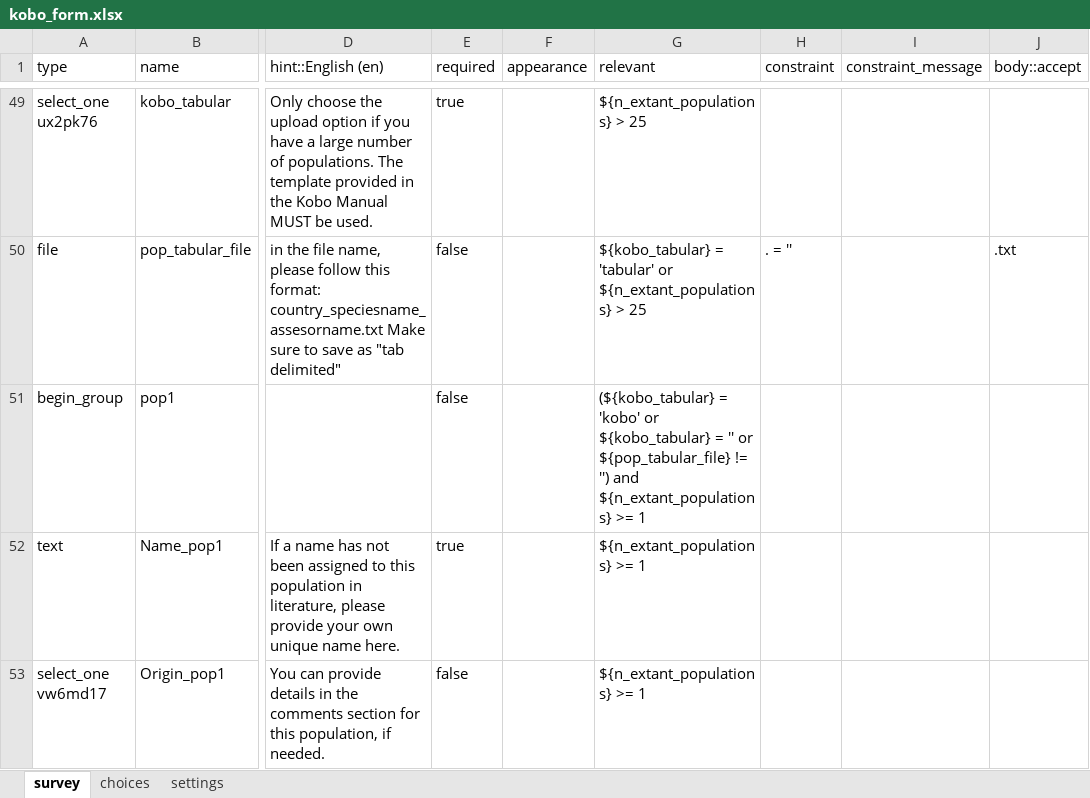
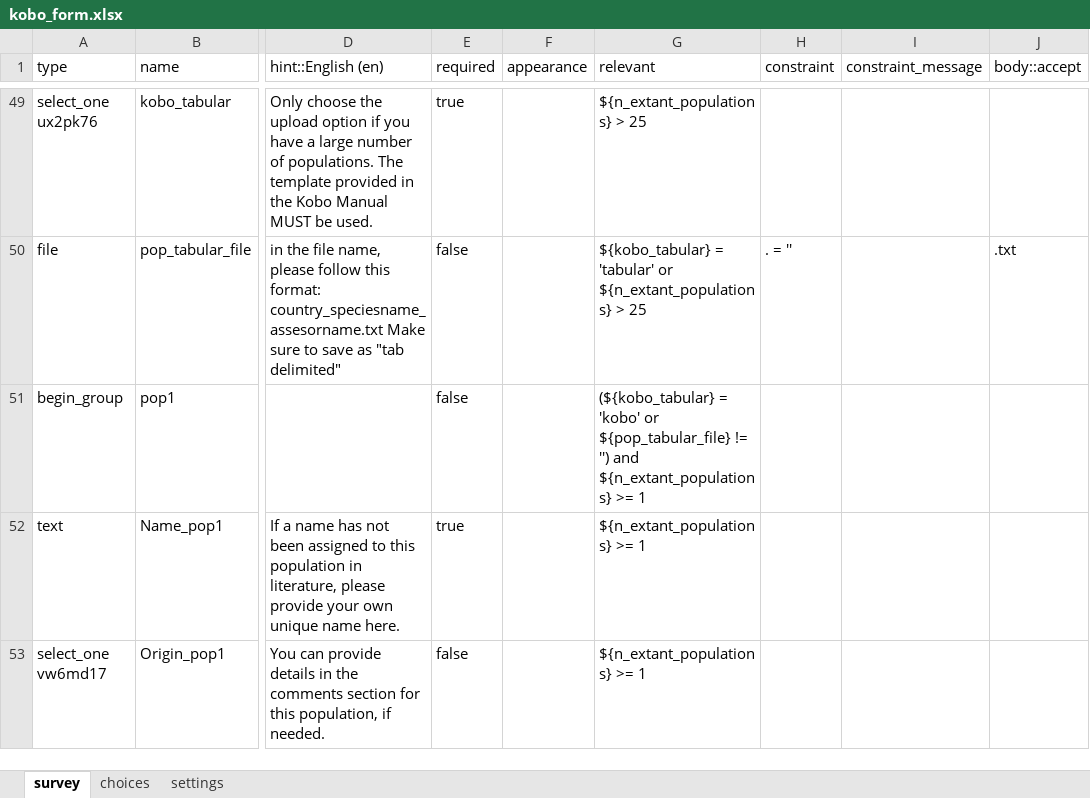
Before and after one commit to AliciaMstt/GeneticIndicators, an Excel workbook: kobo_form.xlsx, sheet survey, drawn as a sheet; only a part is shown, gaps mark what is left out; values as stored, in another font and other column widths than the file's, no borders; the diff covers the shown part only; the diff names each change by its address in the sheet, - before the commit and + after, or states it on an @@ line.

```diff
--- a/kobo_form.xlsx (sheet survey)
+++ b/kobo_form.xlsx (sheet survey)
-G51 (relevant): …'kobo' or ${kobo_tabular} = '' or ${pop_tabular_file} !=…
+G51 (relevant): …'kobo' or ${pop_tabular_file} !=…
```
Also changed, not shown: 24 edited cells elsewhere in this sheet.
